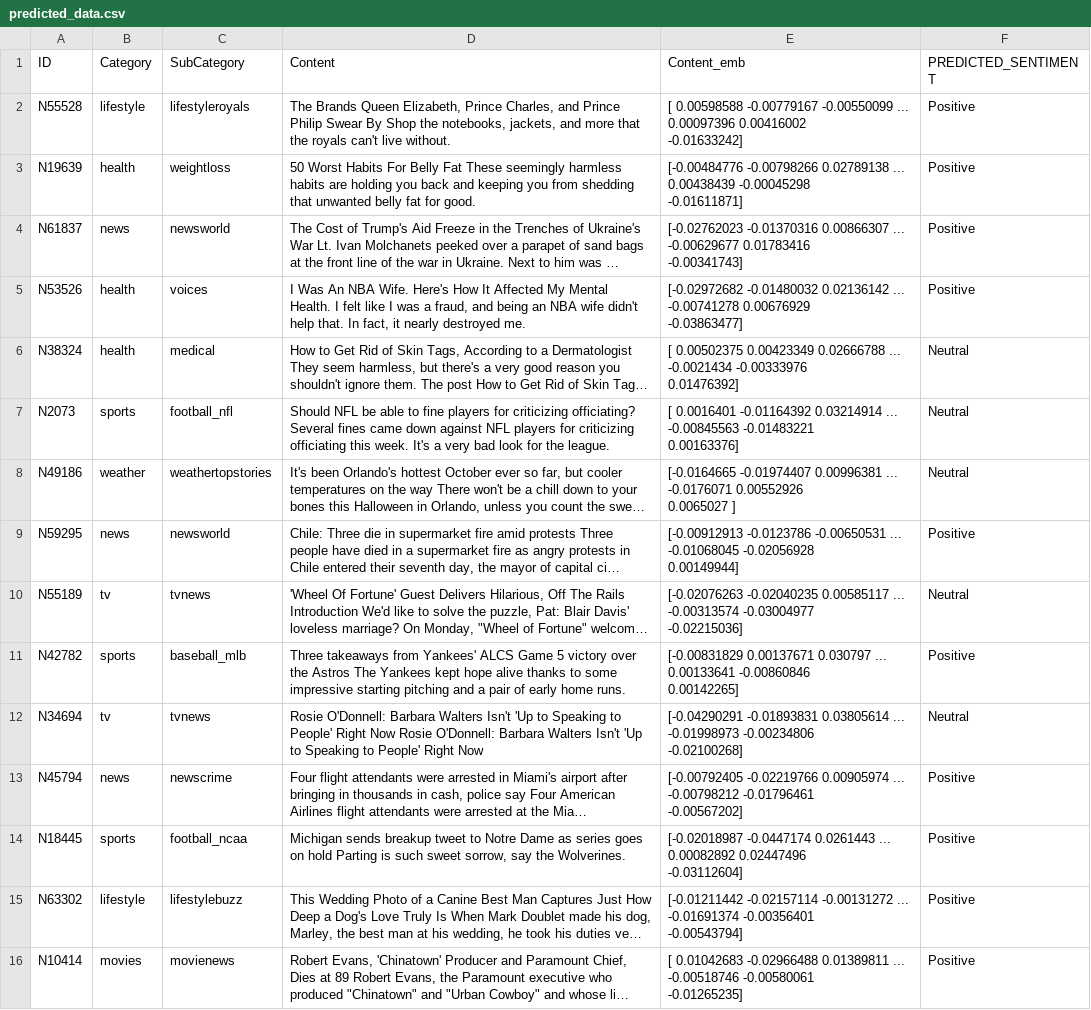
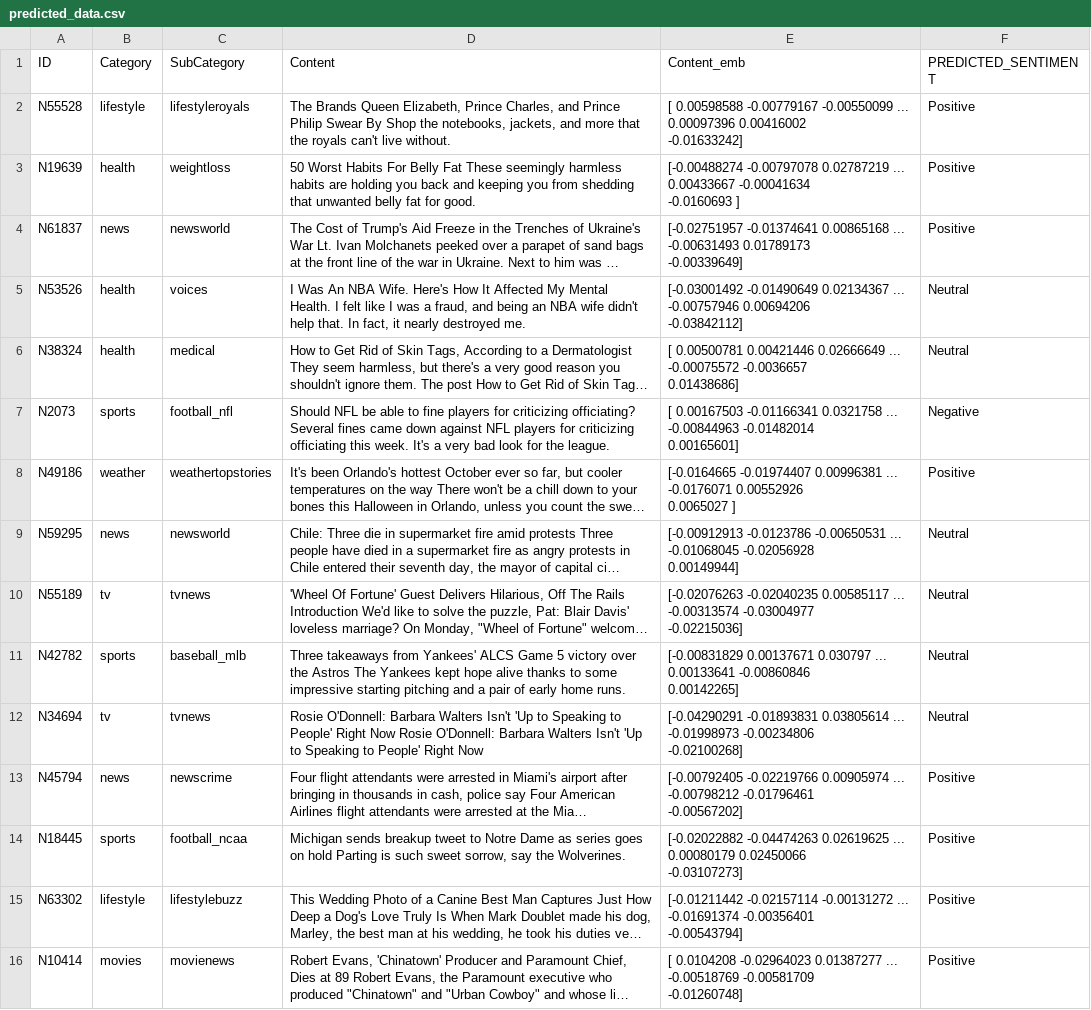
Before and after one commit to krisbara/GPT-Recommender-systems, a CSV file: sentiment_analysis/predicted_data.csv, drawn as a sheet; only a part is shown; long unchanged cells end in …; ↵ is a line break in a cell; the diff covers the shown part only; the diff names each change by its address in the sheet, - before the commit and + after, or states it on an @@ line.

Commit message:
sentiment analysis

```diff
--- a/sentiment_analysis/predicted_data.csv
+++ b/sentiment_analysis/predicted_data.csv
-E3 (Content_emb): [-0.00484776 -0.00798266 0.02789138 ... 0.00438439 -0.00045298 ↵ -0.01611871]
+E3 (Content_emb): [-0.00488274 -0.00797078 0.02787219 ... 0.00433667 -0.00041634 ↵ -0.0160693 ]
-E4 (Content_emb): [-0.02762023 -0.01370316 0.00866307 ... -0.00629677 0.01783416 ↵ -0.00341743]
+E4 (Content_emb): [-0.02751957 -0.01374641 0.00865168 ... -0.00631493 0.01789173 ↵ -0.00339649]
-E5 (Content_emb): [-0.02972682 -0.01480032 0.02136142 ... -0.00741278 0.00676929 ↵ -0.03863477]
+E5 (Content_emb): [-0.03001492 -0.01490649 0.02134367 ... -0.00757946 0.00694206 ↵ -0.03842112]
-F5 (PREDICTED_SENTIMENT): Positive
+F5 (PREDICTED_SENTIMENT): Neutral
-E6 (Content_emb): [ 0.00502375 0.00423349 0.02666788 ... -0.0021434 -0.00333976 ↵ 0.01476392]
+E6 (Content_emb): [ 0.00500781 0.00421446 0.02666649 ... -0.00075572 -0.0036657 ↵ 0.01438686]
-E7 (Content_emb): [ 0.0016401 -0.01164392 0.03214914 ... -0.00845563 -0.01483221 ↵ 0.00163376]
+E7 (Content_emb): [ 0.00167503 -0.01166341 0.0321758 ... -0.00844963 -0.01482014 ↵ 0.00165601]
-F7 (PREDICTED_SENTIMENT): Neutral
+F7 (PREDICTED_SENTIMENT): Negative
-F8 (PREDICTED_SENTIMENT): Neutral
+F8 (PREDICTED_SENTIMENT): Positive
-F9 (PREDICTED_SENTIMENT): Positive
+F9 (PREDICTED_SENTIMENT): Neutral
-F11 (PREDICTED_SENTIMENT): Positive
+F11 (PREDICTED_SENTIMENT): Neutral
-E14 (Content_emb): [-0.02018987 -0.0447174 0.0261443 ... 0.00082892 0.02447496 ↵ -0.03112604]
+E14 (Content_emb): [-0.02022882 -0.04474263 0.02619625 ... 0.00080179 0.02450066 ↵ -0.03107273]
-E16 (Content_emb): [ 0.01042683 -0.02966488 0.01389811 ... -0.00518746 -0.00580061 ↵ -0.01265235]
+E16 (Content_emb): [ 0.0104208 -0.02964023 0.01387277 ... -0.00518769 -0.00581709 ↵ -0.01260748]
```
Also changed, not shown: 68 edited cells elsewhere in this file, 1 other file.
